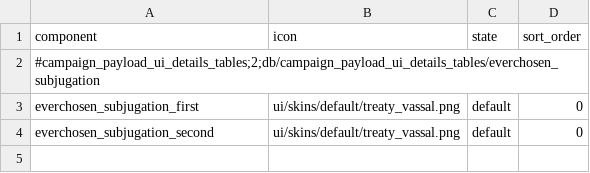
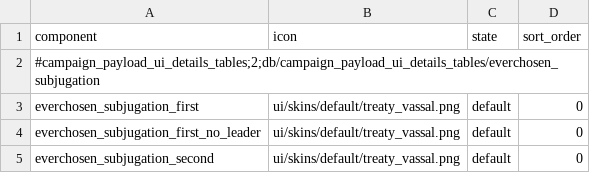
Before and after one commit to LittleJianCH/Everchosen, a TSV file: mods/archaon-everchosen/assets/db/campaign_payload_ui_details_tables/everchosen_subjugation.tsv, drawn as a sheet; the diff names each change by its address in the sheet, - before the commit and + after, or states it on an @@ line.

```diff
--- a/mods/archaon-everchosen/assets/db/campaign_payload_ui_details_tables/everchosen_subjugation.tsv
+++ b/mods/archaon-everchosen/assets/db/campaign_payload_ui_details_tables/everchosen_subjugation.tsv
+row 4: everchosen_subjugation_first_no_leader | ui/skins/default/treaty_vassal.png | default | 0
```
Also changed, not shown: mods/archaon-everchosen/assets/text/db/everchosen_subjugation.loc.tsv, 2 other files.
